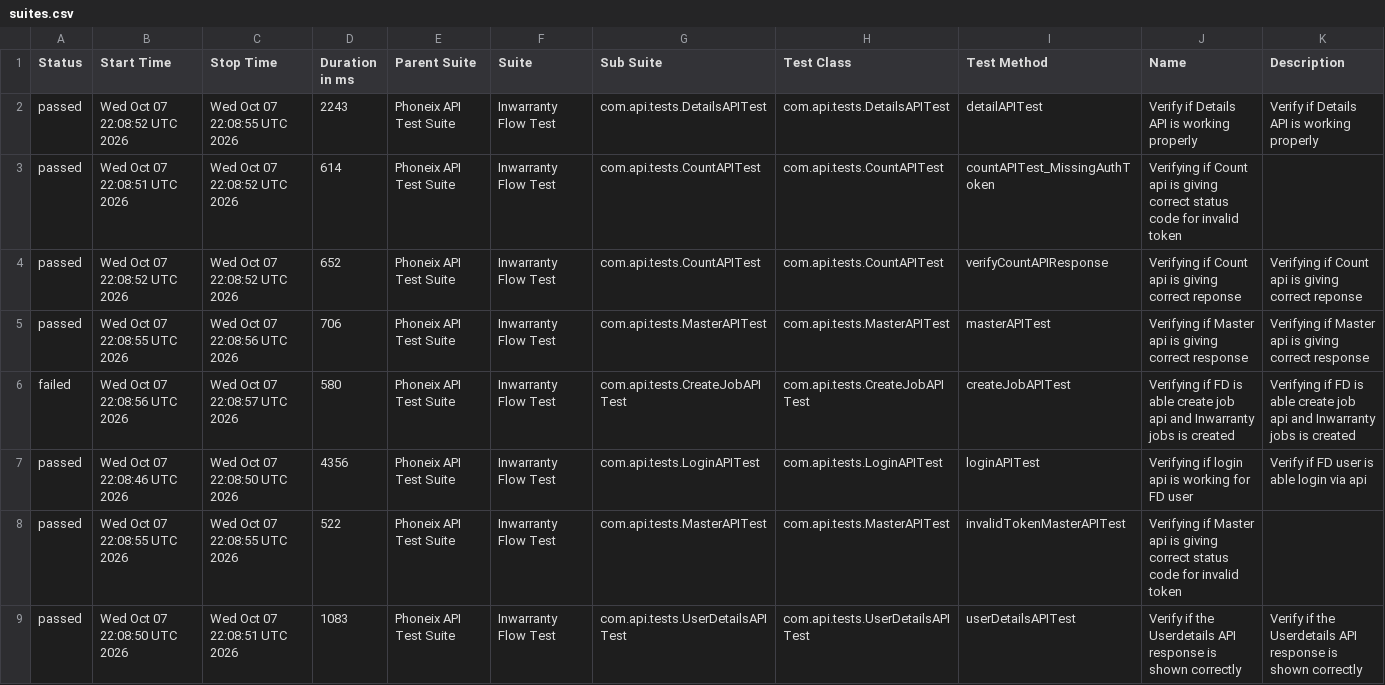
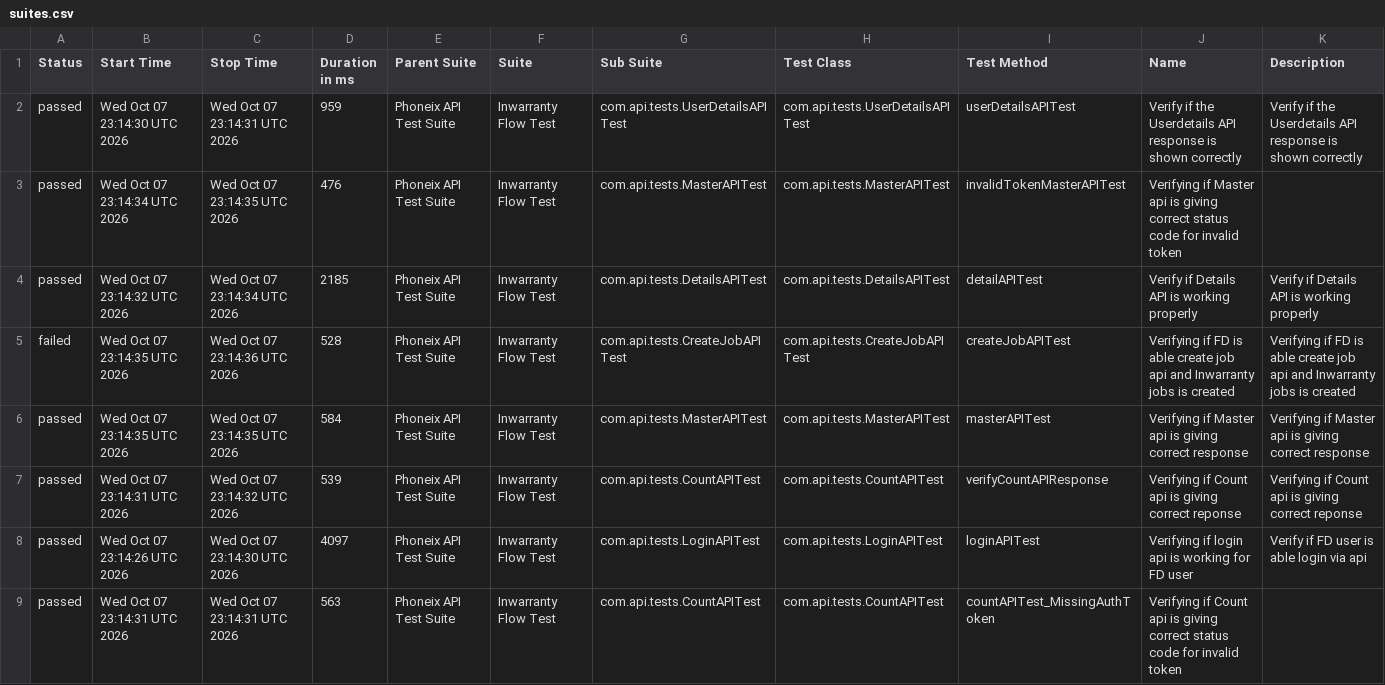
Before and after one commit to syed-sabir75/PhonexTestAutomationFramework, a CSV file: data/suites.csv, drawn as a sheet.

```diff
--- a/data/suites.csv
+++ b/data/suites.csv
@@ -1,9 +1,9 @@
 "Status","Start Time","Stop Time","Duration in ms","Parent Suite","Suite","Sub Suite","Test Class","Test Method","Name","Description"
-"passed","Wed Oct 07 22:08:52 UTC 2026","Wed Oct 07 22:08:55 UTC 2026","2243","Phoneix API Test Suite","Inwarranty Flow Test","com.api.tests.DetailsAPITest","com.api.tests.DetailsAPITest","detailAPITest","Verify if Details API is working properly","Verify if Details API is working properly"
-"passed","Wed Oct 07 22:08:51 UTC 2026","Wed Oct 07 22:08:52 UTC 2026","614","Phoneix API Test Suite","Inwarranty Flow Test","com.api.tests.CountAPITest","com.api.tests.CountAPITest","countAPITest_MissingAuthToken","Verifying if Count api is giving correct status code for invalid token",""
-"passed","Wed Oct 07 22:08:52 UTC 2026","Wed Oct 07 22:08:52 UTC 2026","652","Phoneix API Test Suite","Inwarranty Flow Test","com.api.tests.CountAPITest","com.api.tests.CountAPITest","verifyCountAPIResponse","Verifying if Count api is giving correct reponse","Verifying if Count api is giving correct reponse"
-"passed","Wed Oct 07 22:08:55 UTC 2026","Wed Oct 07 22:08:56 UTC 2026","706","Phoneix API Test Suite","Inwarranty Flow Test","com.api.tests.MasterAPITest","com.api.tests.MasterAPITest","masterAPITest","Verifying if Master api is giving correct response","Verifying if Master api is giving correct response"
-"failed","Wed Oct 07 22:08:56 UTC 2026","Wed Oct 07 22:08:57 UTC 2026","580","Phoneix API Test Suite","Inwarranty Flow Test","com.api.tests.CreateJobAPITest","com.api.tests.CreateJobAPITest","createJobAPITest","Verifying if FD is able create job api and Inwarranty jobs is created","Verifying if FD is able create job api and Inwarranty jobs is created"
-"passed","Wed Oct 07 22:08:46 UTC 2026","Wed Oct 07 22:08:50 UTC 2026","4356","Phoneix API Test Suite","Inwarranty Flow Test","com.api.tests.LoginAPITest","com.api.tests.LoginAPITest","loginAPITest","Verifying if login api is working for FD user","Verify if FD user is able login via api"
-"passed","Wed Oct 07 22:08:55 UTC 2026","Wed Oct 07 22:08:55 UTC 2026","522","Phoneix API Test Suite","Inwarranty Flow Test","com.api.tests.MasterAPITest","com.api.tests.MasterAPITest","invalidTokenMasterAPITest","Verifying if Master api is giving correct status code for invalid token",""
-"passed","Wed Oct 07 22:08:50 UTC 2026","Wed Oct 07 22:08:51 UTC 2026","1083","Phoneix API Test Suite","Inwarranty Flow Test","com.api.tests.UserDetailsAPITest","com.api.tests.UserDetailsAPITest","userDetailsAPITest","Verify if the Userdetails API response is shown correctly","Verify if the Userdetails API response is shown correctly"
+"passed","Wed Oct 07 23:14:30 UTC 2026","Wed Oct 07 23:14:31 UTC 2026","959","Phoneix API Test Suite","Inwarranty Flow Test","com.api.tests.UserDetailsAPITest","com.api.tests.UserDetailsAPITest","userDetailsAPITest","Verify if the Userdetails API response is shown correctly","Verify if the Userdetails API response is shown correctly"
+"passed","Wed Oct 07 23:14:34 UTC 2026","Wed Oct 07 23:14:35 UTC 2026","476","Phoneix API Test Suite","Inwarranty Flow Test","com.api.tests.MasterAPITest","com.api.tests.MasterAPITest","invalidTokenMasterAPITest","Verifying if Master api is giving correct status code for invalid token",""
+"passed","Wed Oct 07 23:14:32 UTC 2026","Wed Oct 07 23:14:34 UTC 2026","2185","Phoneix API Test Suite","Inwarranty Flow Test","com.api.tests.DetailsAPITest","com.api.tests.DetailsAPITest","detailAPITest","Verify if Details API is working properly","Verify if Details API is working properly"
+"failed","Wed Oct 07 23:14:35 UTC 2026","Wed Oct 07 23:14:36 UTC 2026","528","Phoneix API Test Suite","Inwarranty Flow Test","com.api.tests.CreateJobAPITest","com.api.tests.CreateJobAPITest","createJobAPITest","Verifying if FD is able create job api and Inwarranty jobs is created","Verifying if FD is able create job api and Inwarranty jobs is created"
+"passed","Wed Oct 07 23:14:35 UTC 2026","Wed Oct 07 23:14:35 UTC 2026","584","Phoneix API Test Suite","Inwarranty Flow Test","com.api.tests.MasterAPITest","com.api.tests.MasterAPITest","masterAPITest","Verifying if Master api is giving correct response","Verifying if Master api is giving correct response"
+"passed","Wed Oct 07 23:14:31 UTC 2026","Wed Oct 07 23:14:32 UTC 2026","539","Phoneix API Test Suite","Inwarranty Flow Test","com.api.tests.CountAPITest","com.api.tests.CountAPITest","verifyCountAPIResponse","Verifying if Count api is giving correct reponse","Verifying if Count api is giving correct reponse"
+"passed","Wed Oct 07 23:14:26 UTC 2026","Wed Oct 07 23:14:30 UTC 2026","4097","Phoneix API Test Suite","Inwarranty Flow Test","com.api.tests.LoginAPITest","com.api.tests.LoginAPITest","loginAPITest","Verifying if login api is working for FD user","Verify if FD user is able login via api"
+"passed","Wed Oct 07 23:14:31 UTC 2026","Wed Oct 07 23:14:31 UTC 2026","563","Phoneix API Test Suite","Inwarranty Flow Test","com.api.tests.CountAPITest","com.api.tests.CountAPITest","countAPITest_MissingAuthToken","Verifying if Count api is giving correct status code for invalid token",""
```
Also changed, not shown: data/behaviors.csv, 51 other files.
